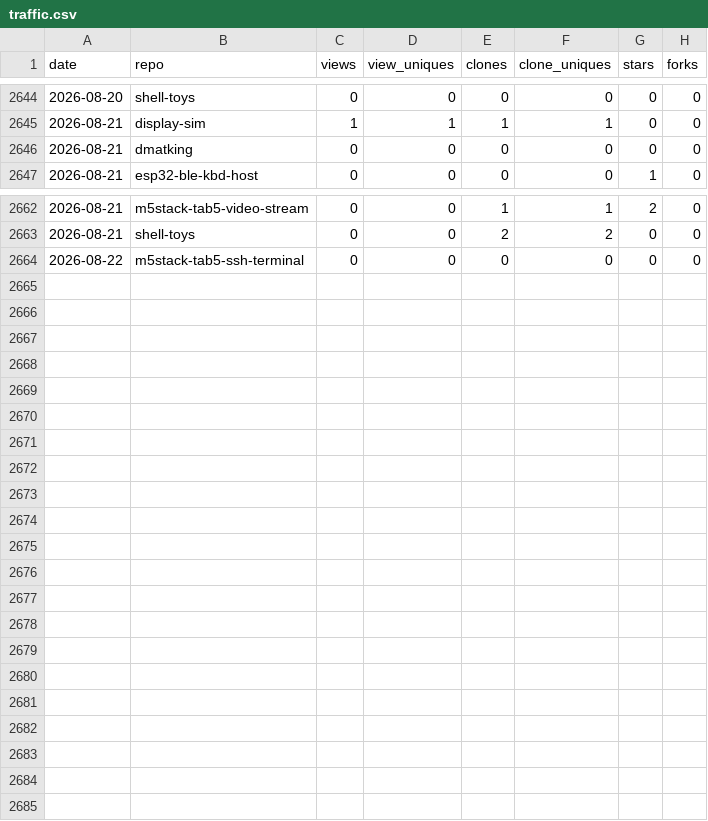
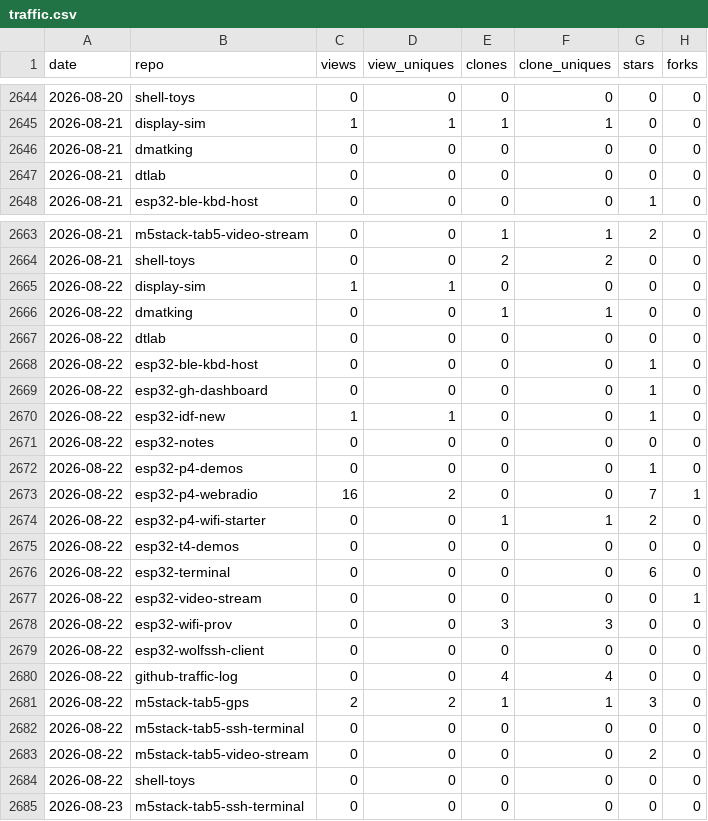
Before and after one commit to dmatking/github-traffic-log, a CSV file: traffic.csv, drawn as a sheet; only a part is shown, gaps mark what is left out; the diff names each change by its address in the sheet, - before the commit and + after, or states it on an @@ line.

```diff
--- a/traffic.csv
+++ b/traffic.csv
+row 2647: 2026-08-21 | dtlab | 0 | 0 | 0 | 0 | 0 | 0
+row 2665: 2026-08-22 | display-sim | 1 | 1 | 0 | 0 | 0 | 0
+row 2666: 2026-08-22 | dmatking | 0 | 0 | 1 | 1 | 0 | 0
+row 2667: 2026-08-22 | dtlab | 0 | 0 | 0 | 0 | 0 | 0
+row 2668: 2026-08-22 | esp32-ble-kbd-host | 0 | 0 | 0 | 0 | 1 | 0
+row 2669: 2026-08-22 | esp32-gh-dashboard | 0 | 0 | 0 | 0 | 1 | 0
+row 2670: 2026-08-22 | esp32-idf-new | 1 | 1 | 0 | 0 | 1 | 0
+row 2671: 2026-08-22 | esp32-notes | 0 | 0 | 0 | 0 | 0 | 0
+row 2672: 2026-08-22 | esp32-p4-demos | 0 | 0 | 0 | 0 | 1 | 0
+row 2673: 2026-08-22 | esp32-p4-webradio | 16 | 2 | 0 | 0 | 7 | 1
+row 2674: 2026-08-22 | esp32-p4-wifi-starter | 0 | 0 | 1 | 1 | 2 | 0
+row 2675: 2026-08-22 | esp32-t4-demos | 0 | 0 | 0 | 0 | 0 | 0
+row 2676: 2026-08-22 | esp32-terminal | 0 | 0 | 0 | 0 | 6 | 0
+row 2677: 2026-08-22 | esp32-video-stream | 0 | 0 | 0 | 0 | 0 | 1
+row 2678: 2026-08-22 | esp32-wifi-prov | 0 | 0 | 3 | 3 | 0 | 0
+row 2679: 2026-08-22 | esp32-wolfssh-client | 0 | 0 | 0 | 0 | 0 | 0
+row 2680: 2026-08-22 | github-traffic-log | 0 | 0 | 4 | 4 | 0 | 0
+row 2681: 2026-08-22 | m5stack-tab5-gps | 2 | 2 | 1 | 1 | 3 | 0
+row 2683: 2026-08-22 | m5stack-tab5-video-stream | 0 | 0 | 0 | 0 | 2 | 0
+row 2684: 2026-08-22 | shell-toys | 0 | 0 | 0 | 0 | 0 | 0
+row 2685: 2026-08-23 | m5stack-tab5-ssh-terminal | 0 | 0 | 0 | 0 | 0 | 0
```
Also changed, not shown: latest.csv, totals.csv.
